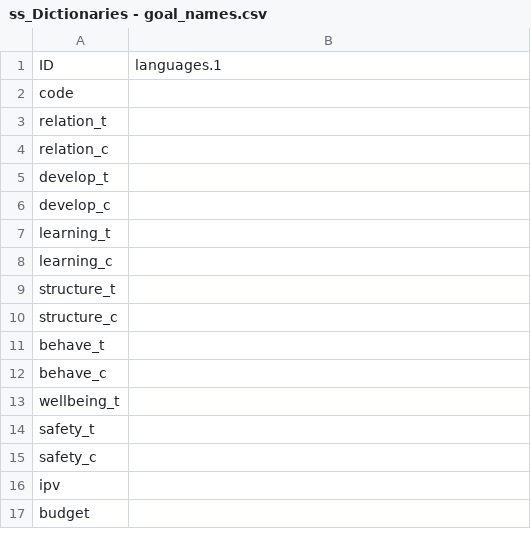
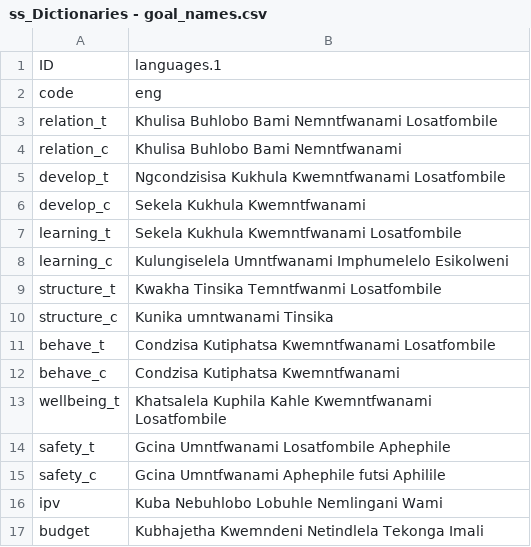
Before and after one commit to IDEMSInternational/plh-digital-content, a CSV file: translations/parent_text_v2/ss/ss_Dictionaries - goal_names.csv, drawn as a sheet.

Commit message:
New translations Dictionaries - goal_names.csv (Swati)

```diff
--- a/translations/parent_text_v2/ss/ss_Dictionaries - goal_names.csv
+++ b/translations/parent_text_v2/ss/ss_Dictionaries - goal_names.csv
@@ -1,17 +1,17 @@
 "ID","languages.1"
-"code",""
-"relation_t",""
-"relation_c",""
-"develop_t",""
-"develop_c",""
-"learning_t",""
-"learning_c",""
-"structure_t",""
-"structure_c",""
-"behave_t",""
-"behave_c",""
-"wellbeing_t",""
-"safety_t",""
-"safety_c",""
-"ipv",""
-"budget",""
+"code","eng"
+"relation_t","Khulisa Buhlobo Bami Nemntfwanami Losatfombile"
+"relation_c","Khulisa Buhlobo Bami Nemntfwanami"
+"develop_t","Ngcondzisisa Kukhula Kwemntfwanami Losatfombile"
+"develop_c","Sekela Kukhula Kwemntfwanami"
+"learning_t","Sekela Kukhula Kwemntfwanami Losatfombile"
+"learning_c","Kulungiselela Umntfwanami Imphumelelo Esikolweni"
+"structure_t","Kwakha Tinsika Temntfwanmi Losatfombile"
+"structure_c","Kunika umntwanami Tinsika"
+"behave_t","Condzisa Kutiphatsa Kwemntfwanami Losatfombile"
+"behave_c","Condzisa Kutiphatsa Kwemntfwanami"
+"wellbeing_t","Khatsalela Kuphila Kahle Kwemntfwanami Losatfombile"
+"safety_t","Gcina Umntfwanami Losatfombile Aphephile"
+"safety_c","Gcina Umntfwanami Aphephile futsi Aphilile"
+"ipv","Kuba Nebuhlobo Lobuhle Nemlingani Wami"
+"budget","Kubhajetha Kwemndeni Netindlela Tekonga Imali"
```
